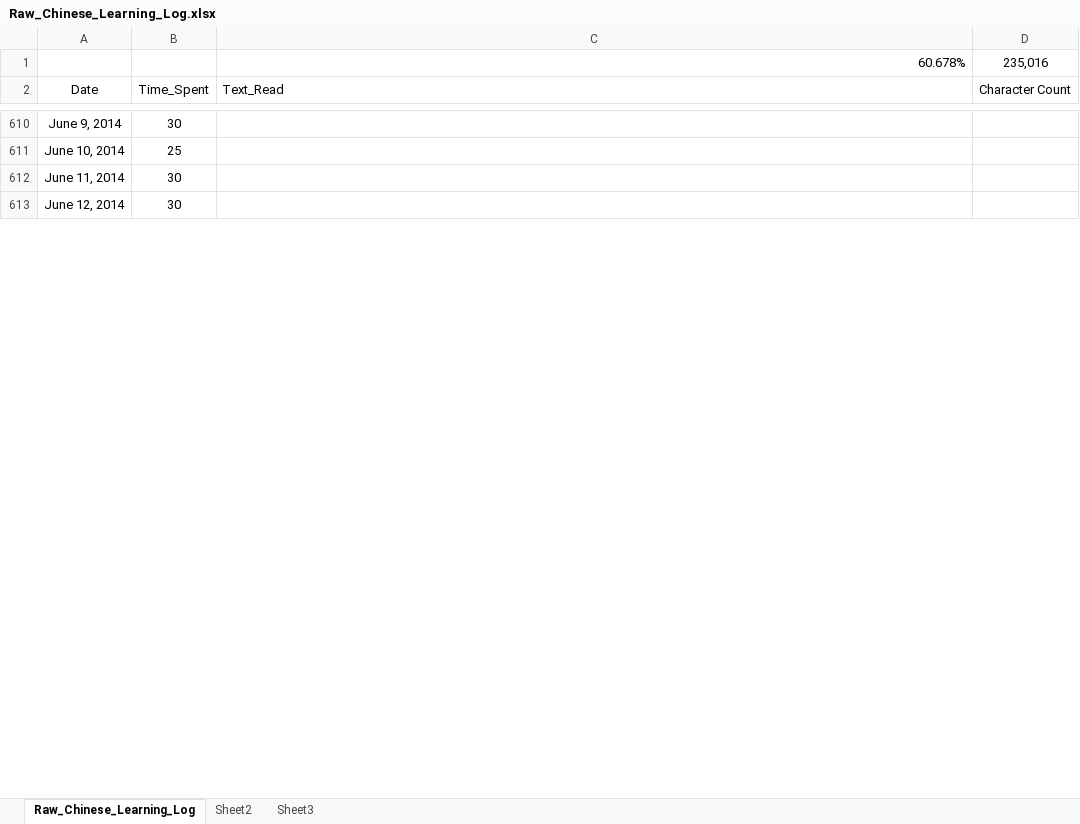
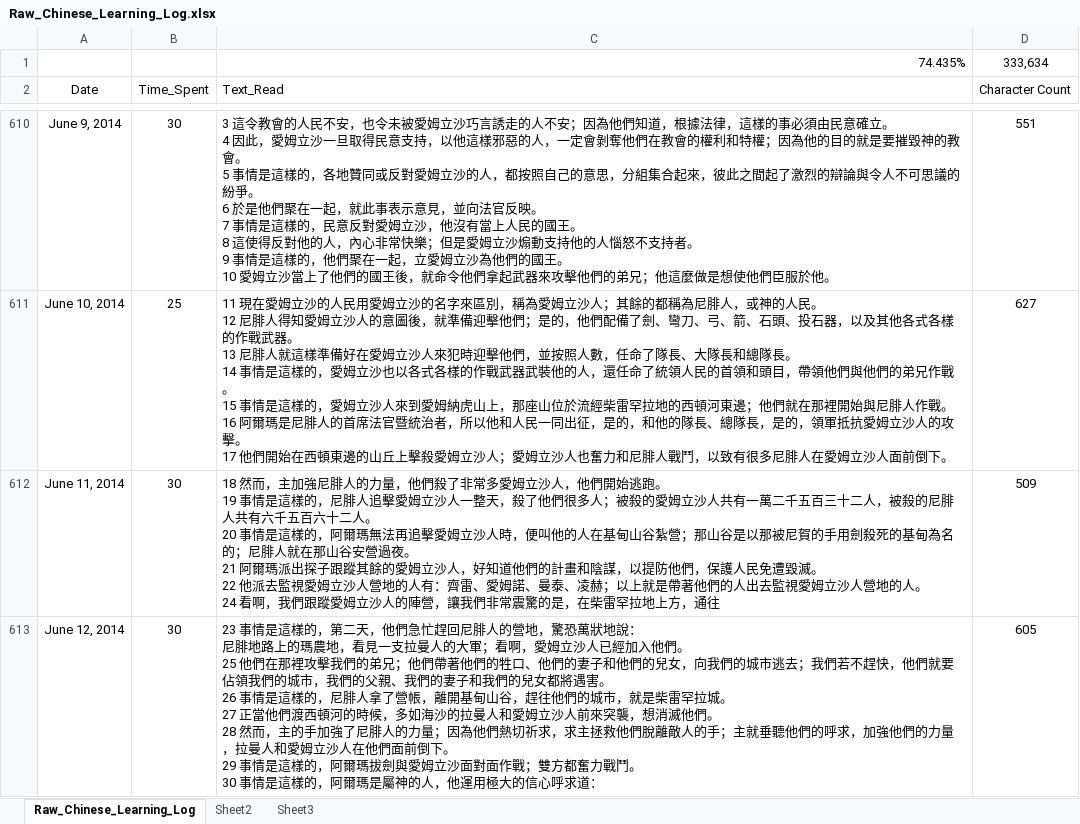
Before and after one commit to jedisom/Machine-Learning-Engineer-Nanodegree, an Excel workbook: Chinese_Learning/Raw_Chinese_Learning_Log.xlsx, sheet Raw_Chinese_Learning_Log, drawn as a sheet; only a part is shown, gaps mark what is left out; values as stored, in another font and other column widths than the file's, no borders; removed rows and columns are numbered as before the commit, all else as after; ↵ is a line break in a cell; the diff covers the shown part only; the diff names each change by its address in the sheet, - before the commit and + after, or states it on an @@ line.

Commit message:
chore: Added 72+% of chinese learning log

```diff
--- a/Chinese_Learning/Raw_Chinese_Learning_Log.xlsx (sheet Raw_Chinese_Learning_Log)
+++ b/Chinese_Learning/Raw_Chinese_Learning_Log.xlsx (sheet Raw_Chinese_Learning_Log)
-row 1:  |  | 60.678% | 235,016
+row 1:  |  | 74.435% | 333,634
-C610 (Text_Read): (empty)
+C610 (Text_Read): 3 這令教會的人民不安，也令未被愛姆立沙巧言誘走的人不安；因為他們知道，根據法律，這樣的事必須由民意確立。 ↵ 4 因此，愛姆立沙一旦取得民意支持，以他這樣邪惡的人，一定會剝奪他們在教會的權利和特權；因為他的目的就是要摧毀神的教會。 ↵ 5 事情是這樣的，各地贊同或反對愛姆立沙的人，都按照自己的意思，分組集合起來，彼此之間起了激烈的辯論與令人不可思議的紛爭。 ↵ 6 於是他們聚在一起，就此事表示意見，並向法官反映。 ↵ 7 事情是這樣的，民意反對愛姆立沙，他沒有當上人民的國王。 ↵ 8 這使得反對他的人，內心非常快樂；但是愛姆立沙煽動支持他的人惱怒不支持者。 ↵ 9 事情是這樣的，他們聚在一起，立愛姆立沙為他們的國王。 ↵ 10 愛姆立沙當上了他們的國王後，就命令他們拿起武器來攻擊他們的弟兄；他這麼做是想使他們臣服於他。
-D610 (Character Count): (empty)
+D610 (Character Count): 551
-C611 (Text_Read): (empty)
+C611 (Text_Read): 11 現在愛姆立沙的人民用愛姆立沙的名字來區別，稱為愛姆立沙人；其餘的都稱為尼腓人，或神的人民。 ↵ 12 尼腓人得知愛姆立沙人的意圖後，就準備迎擊他們；是的，他們配備了劍、彎刀、弓、箭、石頭、投石器，以及其他各式各樣的作戰武器。 ↵ 13 尼腓人就這樣準備好在愛姆立沙人來犯時迎擊他們，並按照人數，任命了隊長、大隊長和總隊長。 ↵ 14 事情是這樣的，愛姆立沙也以各式各樣的作戰武器武裝他的人，還任命了統領人民的首領和頭目，帶領他們與他們的弟兄作戰。 ↵ 15 事情是這樣的，愛姆立沙人來到愛姆納虎山上，那座山位於流經柴雷罕拉地的西頓河東邊；他們就在那裡開始與尼腓人作戰。 ↵ 16 阿爾瑪是尼腓人的首席法官暨統治者，所以他和人民一同出征，是的，和他的隊長、總隊長，是的，領軍抵抗愛姆立沙人的攻擊。 ↵ 17 他們開始在西頓東邊的山丘上擊殺愛姆立沙人；愛姆立沙人也奮力和尼腓人戰鬥，以致有很多尼腓人在愛姆立沙人面前倒下。
-D611 (Character Count): (empty)
+D611 (Character Count): 627
-C612 (Text_Read): (empty)
+C612 (Text_Read): 18 然而，主加強尼腓人的力量，他們殺了非常多愛姆立沙人，他們開始逃跑。 ↵ 19 事情是這樣的，尼腓人追擊愛姆立沙人一整天，殺了他們很多人；被殺的愛姆立沙人共有一萬二千五百三十二人，被殺的尼腓人共有六千五百六十二人。 ↵ 20 事情是這樣的，阿爾瑪無法再追擊愛姆立沙人時，便叫他的人在基甸山谷紮營；那山谷是以那被尼賀的手用劍殺死的基甸為名的；尼腓人就在那山谷安營過夜。 ↵ 21 阿爾瑪派出探子跟蹤其餘的愛姆立沙人，好知道他們的計畫和陰謀，以提防他們，保護人民免遭毀滅。 ↵ 22 他派去監視愛姆立沙人營地的人有：齊雷、愛姆諾、曼泰、凌赫；以上就是帶著他們的人出去監視愛姆立沙人營地的人。 ↵ 24 看啊，我們跟蹤愛姆立沙人的陣營，讓我們非常震驚的是，在柴雷罕拉地上方，通往
-D612 (Character Count): (empty)
+D612 (Character Count): 509
-C613 (Text_Read): (empty)
+C613 (Text_Read): 23 事情是這樣的，第二天，他們急忙趕回尼腓人的營地，驚恐萬狀地說： ↵ 尼腓地路上的瑪農地，看見一支拉曼人的大軍；看啊，愛姆立沙人已經加入他們。 ↵ 25 他們在那裡攻擊我們的弟兄；他們帶著他們的牲口、他們的妻子和他們的兒女，向我們的城市逃去；我們若不趕快，他們就要佔領我們的城市，我們的父親、我們的妻子和我們的兒女都將遇害。 ↵ 26 事情是這樣的，尼腓人拿了營帳，離開基甸山谷，趕往他們的城市，就是柴雷罕拉城。 ↵ 27 正當他們渡西頓河的時候，多如海沙的拉曼人和愛姆立沙人前來突襲，想消滅他們。 ↵ 28 然而，主的手加強了尼腓人的力量；因為他們熱切祈求，求主拯救他們脫離敵人的手；主就垂聽他們的呼求，加強他們的力量，拉曼人和愛姆立沙人在他們面前倒下。 ↵ 29 事情是這樣的，阿爾瑪拔劍與愛姆立沙面對面作戰；雙方都奮力戰鬥。 ↵ 30 事情是這樣的，阿爾瑪是屬神的人，他運用極大的信心呼求道：
-D613 (Character Count): (empty)
+D613 (Character Count): 605
```
Also changed, not shown: 262 edited cells elsewhere in this sheet, 1 other file.
